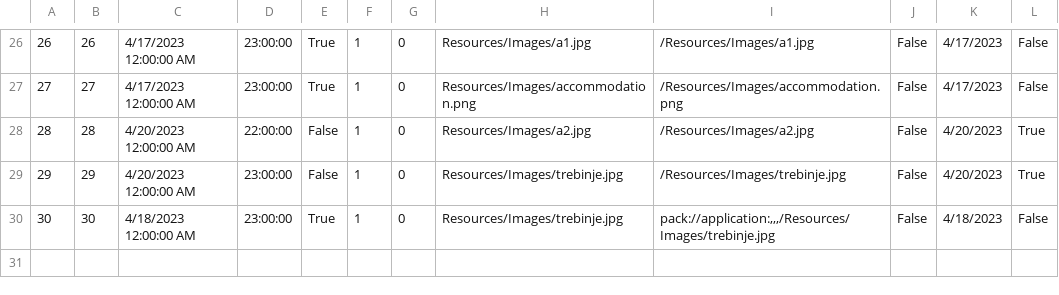
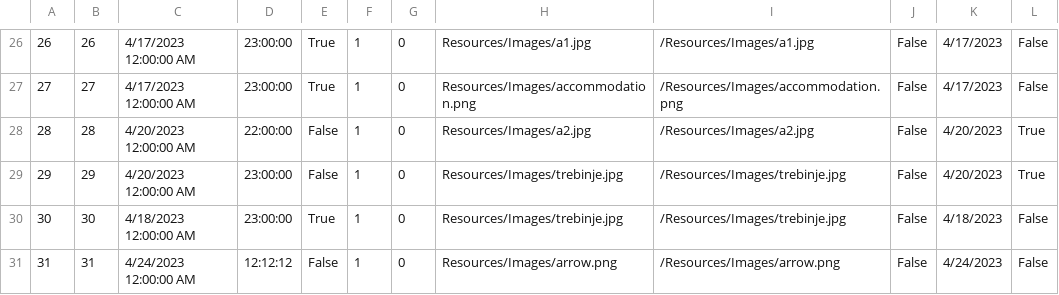
Before and after one commit to anjalovric/Tim1, a CSV file: InitialProject/Resources/Data/tourInstances.csv, drawn as a sheet; only a part is shown, gaps mark what is left out.

```diff
--- a/InitialProject/Resources/Data/tourInstances.csv
+++ b/InitialProject/Resources/Data/tourInstances.csv
@@ -29,2 +29,3 @@
 29|29|4/20/2023 12:00:00 AM|23:00:00|False|1|0|Resources/Images/trebinje.jpg|/Resources/Images/trebinje.jpg|False|4/20/2023|True
-30|30|4/18/2023 12:00:00 AM|23:00:00|True|1|0|Resources/Images/trebinje.jpg|pack://application:,,,/Resources/Images/trebinje.jpg|False|4/18/2023|False
+30|30|4/18/2023 12:00:00 AM|23:00:00|True|1|0|Resources/Images/trebinje.jpg|/Resources/Images/trebinje.jpg|False|4/18/2023|False
+31|31|4/24/2023 12:00:00 AM|12:12:12|False|1|0|Resources/Images/arrow.png|/Resources/Images/arrow.png|False|4/24/2023|False
```
Also changed, not shown: InitialProject/Resources/Data/accommodationImages.csv, InitialProject/Resources/Data/checkPoints.csv, 20 other files.
